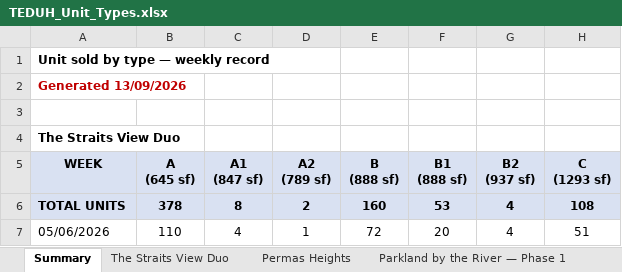
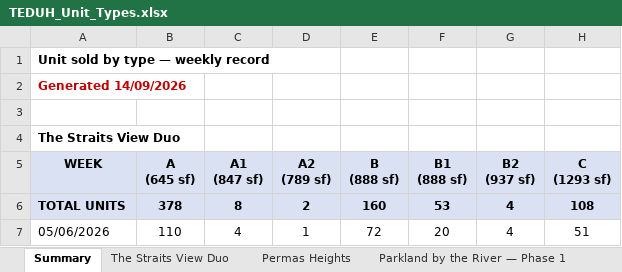
Before and after one commit to smtcu/teduh-tracker, an Excel workbook: docs/downloads/TEDUH_Unit_Types.xlsx, sheet Summary, drawn as a sheet; only a part is shown; values as stored, in another font and other column widths than the file's, no borders; the diff names each change by its address in the sheet, - before the commit and + after, or states it on an @@ line.

```diff
--- a/docs/downloads/TEDUH_Unit_Types.xlsx (sheet Summary)
+++ b/docs/downloads/TEDUH_Unit_Types.xlsx (sheet Summary)
-A2 (WEEK): Generated 13/09/2026
+A2 (WEEK): Generated 14/09/2026
```
Also changed, not shown: sheet HillView Senibong Cove — Block, sheet The Straits View Duo, sheet Parkland by the River — Phase 2, sheet Parkland by the River — Phase 1, sheet Permas Heights, docs/downloads/TEDUH_Competitor_Trackers.xlsx, docs/downloads/Teduh_Daily_Tracker.xlsx, 18 other files.
